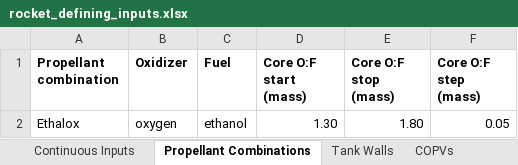
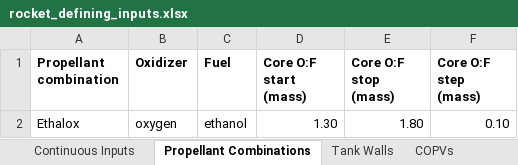
Before and after one commit to Purdue-Space-Program/PSPL_Rocket_4_Sizing, an Excel workbook: data/inputs/rocket_defining_inputs.xlsx, sheet Propellant Combinations, drawn as a sheet; values as stored, in another font and other column widths than the file's, no borders; the diff names each change by its address in the sheet, - before the commit and + after, or states it on an @@ line.

```diff
--- a/data/inputs/rocket_defining_inputs.xlsx (sheet Propellant Combinations)
+++ b/data/inputs/rocket_defining_inputs.xlsx (sheet Propellant Combinations)
-F2 (Core O:F step (mass)): 0.05
+F2 (Core O:F step (mass)): 0.10
```
Also changed, not shown: sheet Continuous Inputs, 18 other files.
